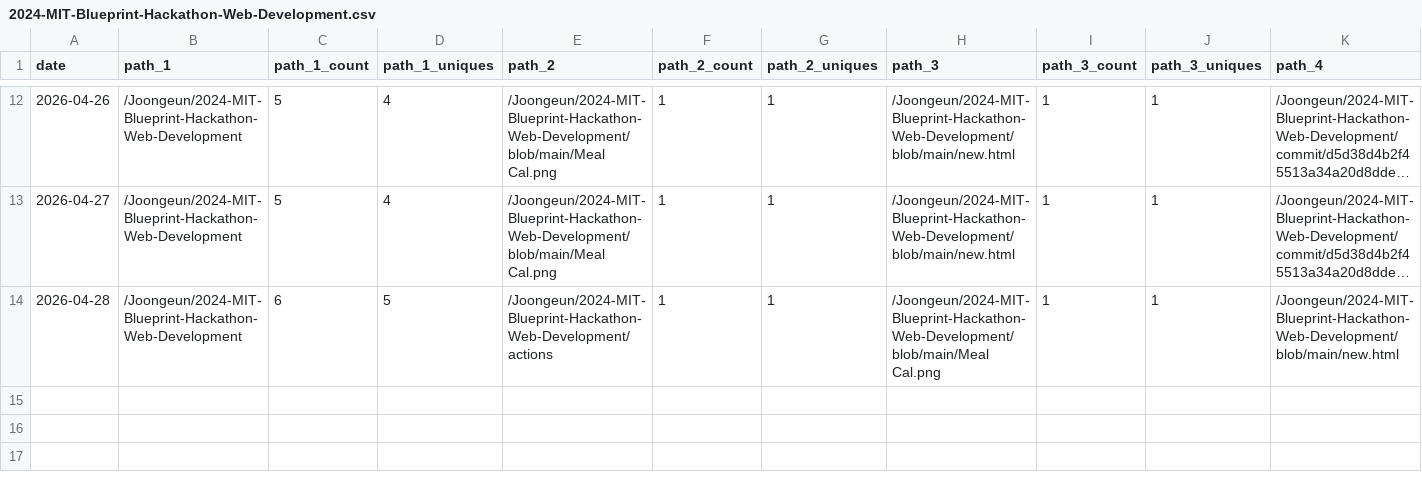
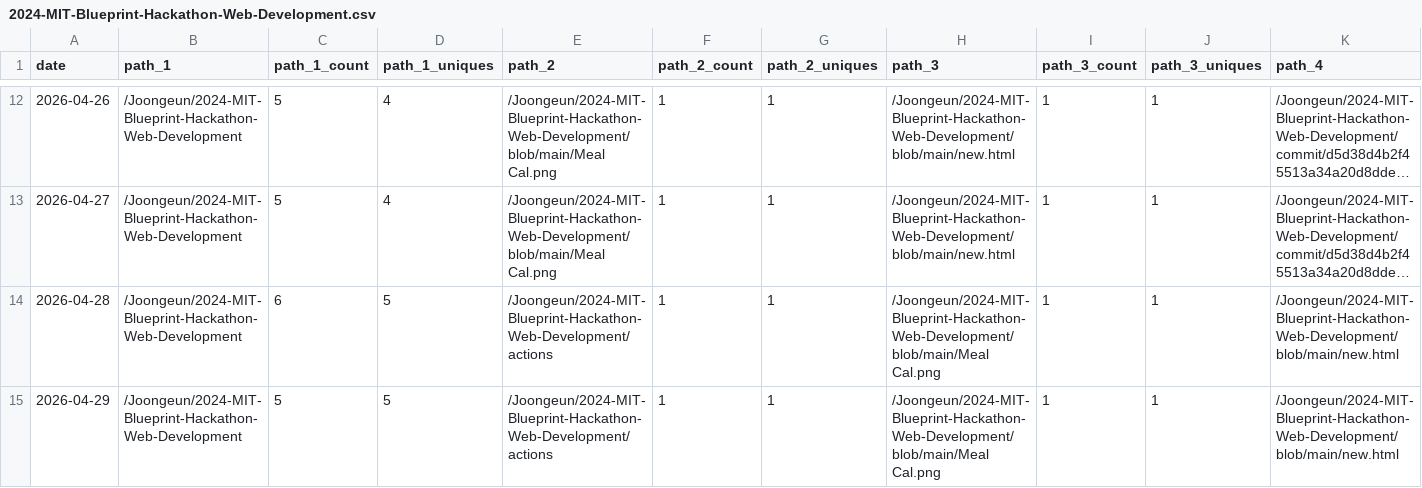
Before and after one commit to Joongeun/Joon_Project_Stats, a CSV file: data/github_paths/2024-MIT-Blueprint-Hackathon-Web-Development.csv, drawn as a sheet; only a part is shown, gaps mark what is left out; long unchanged cells end in …; rows hold the shown columns only; the diff names each change by its address in the sheet, - before the commit and + after, or states it on an @@ line.

```diff
--- a/data/github_paths/2024-MIT-Blueprint-Hackathon-Web-Development.csv
+++ b/data/github_paths/2024-MIT-Blueprint-Hackathon-Web-Development.csv
+row 15: 2026-04-29 | /Joongeun/2024-MIT-Blueprint-Hackathon-Web-Development | 5 | 5 | /Joongeun/2024-MIT-Blueprint-Hackathon-Web-Development/actions | 1 | 1 | /Joongeun/2024-MIT-Blueprint-Hackathon-Web-Development/blob/main/Meal Cal.png | 1 | 1 | /Joongeun/2024-MIT-Blueprint-Hackathon-Web-Development/blob/main/new.html
```
Also changed, not shown: data/github_paths/Agrobot.csv, data/github_paths/Home.csv, 21 other files.
